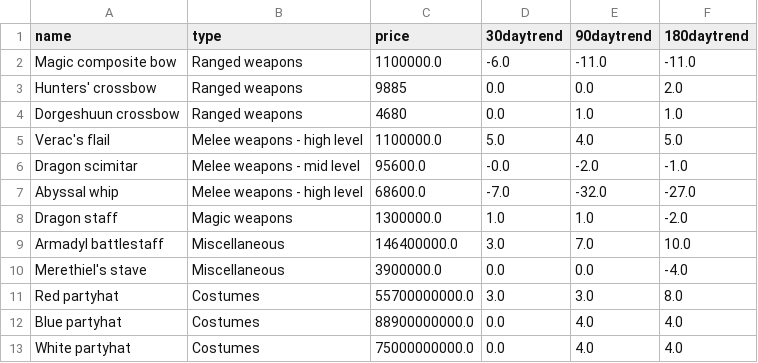
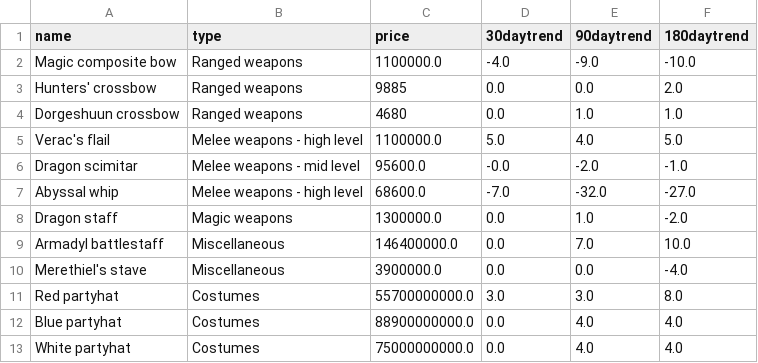
Before and after one commit to Halytus/Self-Updating-Graph, a CSV file: RSitem_data.csv, drawn as a sheet.

```diff
--- a/RSitem_data.csv
+++ b/RSitem_data.csv
@@ -1,3 +1,3 @@
 name,type,price,30daytrend,90daytrend,180daytrend
-Magic composite bow,Ranged weapons,1100000.0,-6.0,-11.0,-11.0
+Magic composite bow,Ranged weapons,1100000.0,-4.0,-9.0,-10.0
 Hunters' crossbow,Ranged weapons,9885,0.0,0.0,2.0
@@ -7,4 +7,4 @@ Dragon scimitar,Melee weapons - mid level,95600.0,-0.0,-2.0,-1.0
 Abyssal whip,Melee weapons - high level,68600.0,-7.0,-32.0,-27.0
-Dragon staff,Magic weapons,1300000.0,1.0,1.0,-2.0
-Armadyl battlestaff,Miscellaneous,146400000.0,3.0,7.0,10.0
+Dragon staff,Magic weapons,1300000.0,0.0,1.0,-2.0
+Armadyl battlestaff,Miscellaneous,146400000.0,0.0,7.0,10.0
 Merethiel's stave,Miscellaneous,3900000.0,0.0,0.0,-4.0
```
